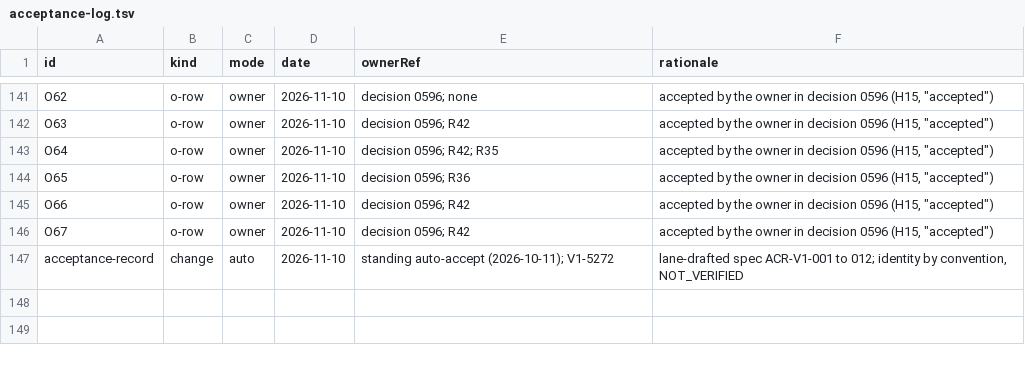
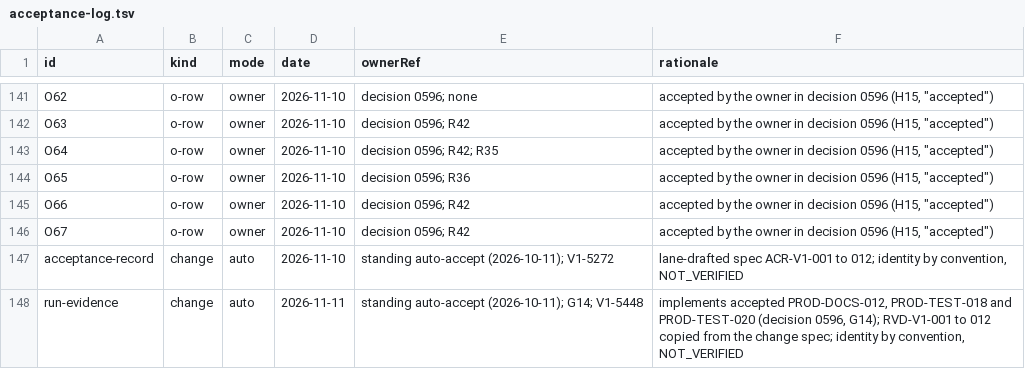
Before and after one commit to beamfall/corvint, a TSV file: docs/specs/openspec/acceptance-log.tsv, drawn as a sheet; only a part is shown, gaps mark what is left out.

Commit message:
Add the run evidence V1 spec from the change requirements
Copies RVD-V1-001 to RVD-V1-012 from the run-evidence change into
docs/specs/run-evidence-v1.md, records the change's auto-acceptance under
G14 in the acceptance log, regenerates REQUIREMENTS.tsv, INDEX.json and
README.md, and ticks task 1.

Corvint-Ticket: V1-5448

```diff
--- a/docs/specs/openspec/acceptance-log.tsv
+++ b/docs/specs/openspec/acceptance-log.tsv
@@ -147 +147,2 @@ O67	o-row	owner	2026-11-10	decision 0596; R42	accepted by the owner in decision
 acceptance-record	change	auto	2026-11-10	standing auto-accept (2026-10-11); V1-5272	lane-drafted spec ACR-V1-001 to 012; identity by convention, NOT_VERIFIED
+run-evidence	change	auto	2026-11-11	standing auto-accept (2026-10-11); G14; V1-5448	implements accepted PROD-DOCS-012, PROD-TEST-018 and PROD-TEST-020 (decision 0596, G14); RVD-V1-001 to 012 copied from the change spec; identity by convention, NOT_VERIFIED
```
Also changed, not shown: 5 other files.
